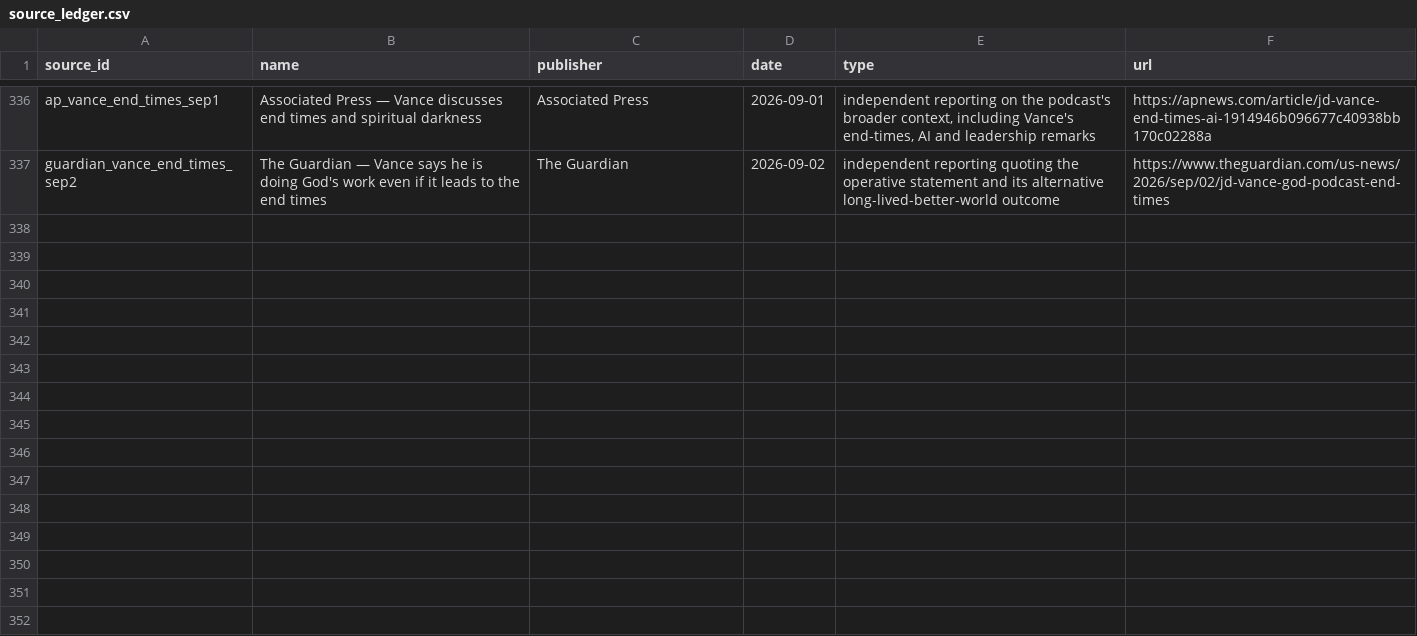
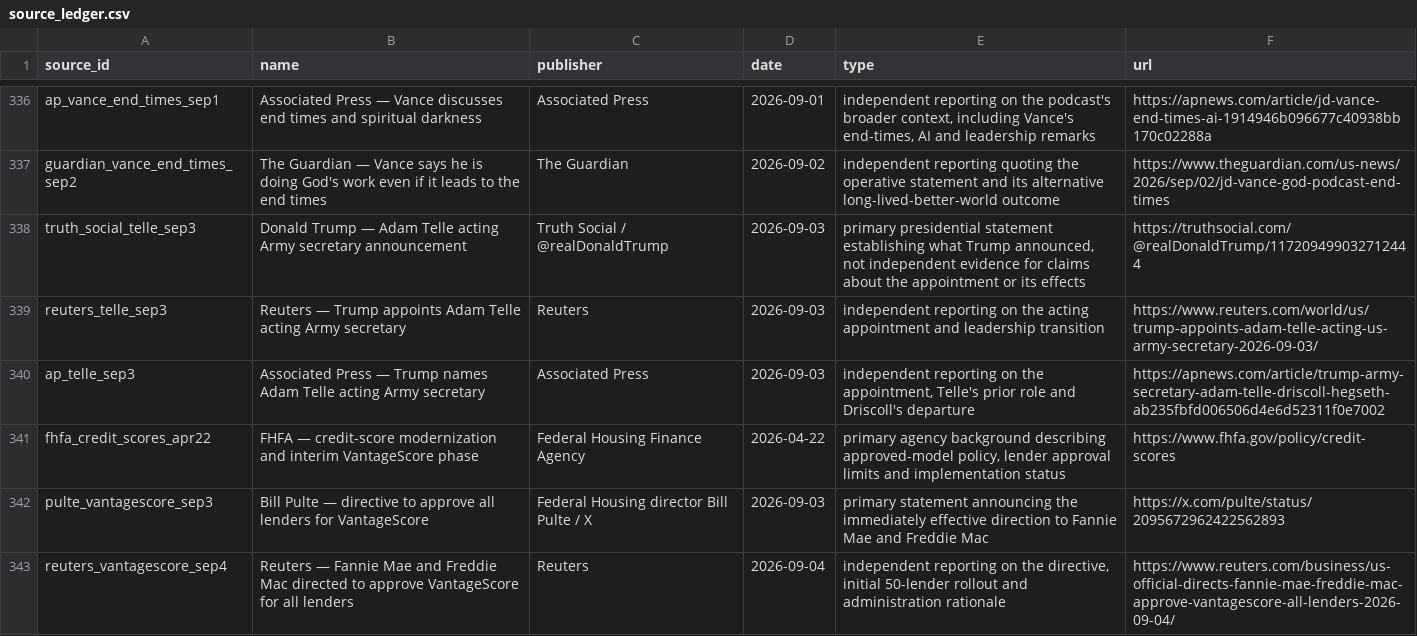
Before and after one commit to PauseBeforeHarmProtocol/the-record, a CSV file: data/source_ledger.csv, drawn as a sheet; only a part is shown, gaps mark what is left out; the diff covers the shown part only; the diff names each change by its address in the sheet, - before the commit and + after, or states it on an @@ line.

Commit message:
Publish national maintenance release 10.20.0 (#50)
Validated September 3 evening national maintenance release.

```diff
--- a/data/source_ledger.csv
+++ b/data/source_ledger.csv
+row 338: truth_social_telle_sep3 | Donald Trump — Adam Telle acting Army secretary announcement | Truth Social / @realDonaldTrump | 2026-09-03 | primary presidential statement establishing what Trump announced, not independent evidence for claims about the appointment or its effects | https://truthsocial.com/@realDonaldTrump/117209499032712444
+row 339: reuters_telle_sep3 | Reuters — Trump appoints Adam Telle acting Army secretary | Reuters | 2026-09-03 | independent reporting on the acting appointment and leadership transition | https://www.reuters.com/world/us/trump-appoints-adam-telle-acting-us-army-secretary-2026-09-03/
+row 340: ap_telle_sep3 | Associated Press — Trump names Adam Telle acting Army secretary | Associated Press | 2026-09-03 | independent reporting on the appointment, Telle's prior role and Driscoll's departure | https://apnews.com/article/trump-army-secretary-adam-telle-driscoll-hegseth-ab235fbfd006506d4e6d52311f0e7002
+row 341: fhfa_credit_scores_apr22 | FHFA — credit-score modernization and interim VantageScore phase | Federal Housing Finance Agency | 2026-04-22 | primary agency background describing approved-model policy, lender approval limits and implementation status | https://www.fhfa.gov/policy/credit-scores
+row 342: pulte_vantagescore_sep3 | Bill Pulte — directive to approve all lenders for VantageScore | Federal Housing director Bill Pulte / X | 2026-09-03 | primary statement announcing the immediately effective direction to Fannie Mae and Freddie Mac | https://x.com/pulte/status/2095672962422562893
+row 343: reuters_vantagescore_sep4 | Reuters — Fannie Mae and Freddie Mac directed to approve VantageScore for all lenders | Reuters | 2026-09-04 | independent reporting on the directive, initial 50-lender rollout and administration rationale | https://www.reuters.com/business/us-official-directs-fannie-mae-freddie-mac-approve-vantagescore-all-lenders-2026-09-04/
```
Also changed, not shown: 6 added rows elsewhere in this file, 37 other files.
